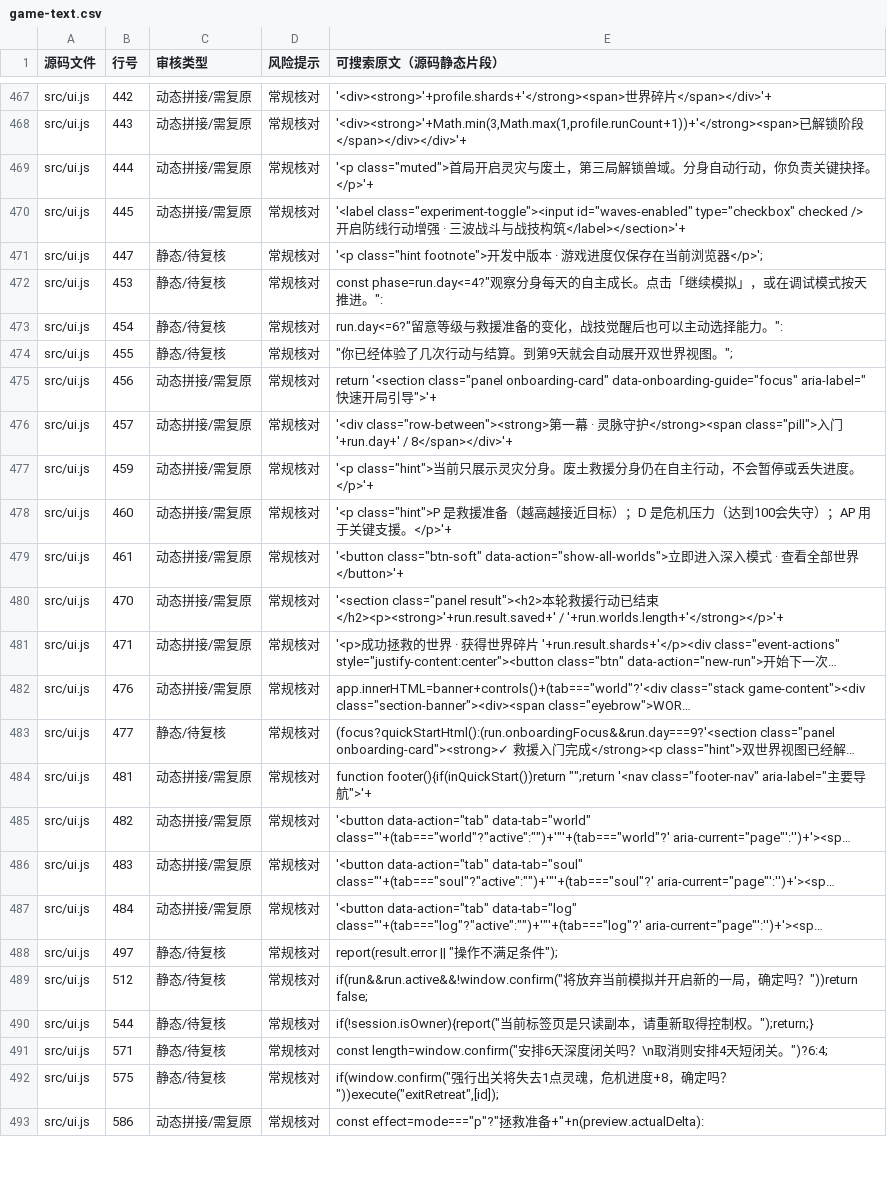
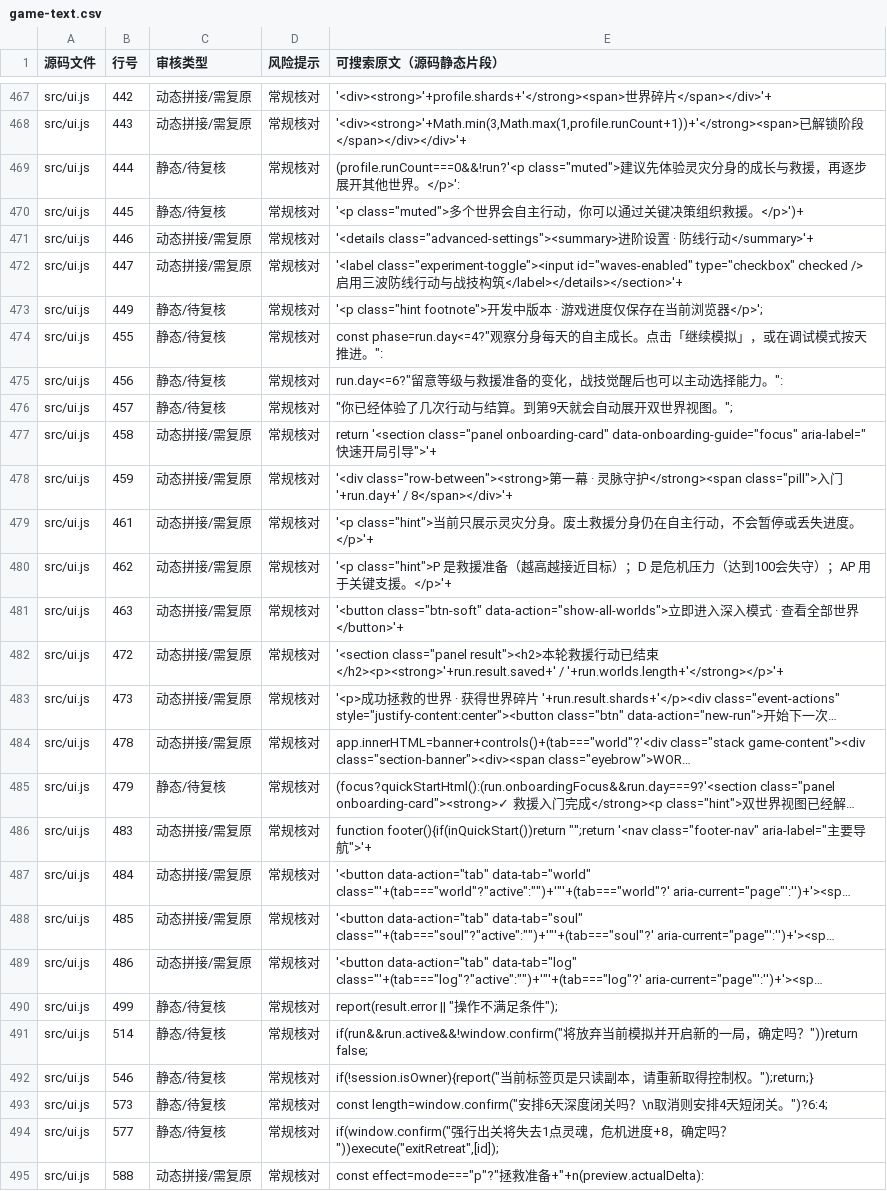
Before and after one commit to anlew07/learn, a CSV file: docs/review/game-text.csv, drawn as a sheet; only a part is shown, gaps mark what is left out; long unchanged cells end in …; addresses are those after the commit; the diff covers the shown part only; the diff names each change by its address in the sheet, - before the commit and + after, or states it on an @@ line.

Commit message:
docs: refresh first-visit and advanced-settings copy in review sheet

```diff
--- a/docs/review/game-text.csv
+++ b/docs/review/game-text.csv
-C469 (审核类型): 动态拼接/需复原
+C469 (审核类型): 静态/待复核
-E469 (可搜索原文（源码静态片段）): '<p class="muted">首局开启灵灾与废土，第三局解锁兽域。分身自动行动，你负责关键抉择。</p>'+
+E469 (可搜索原文（源码静态片段）): (profile.runCount===0&&!run?'<p class="muted">建议先体验灵灾分身的成长与救援，再逐步展开其他世界。</p>':
+row 470: src/ui.js | 445 | 静态/待复核 | 常规核对 | '<p class="muted">多个世界会自主行动，你可以通过关键决策组织救援。</p>')+
+row 471: src/ui.js | 446 | 动态拼接/需复原 | 常规核对 | '<details class="advanced-settings"><summary>进阶设置 · 防线行动</summary>'+
-B472 (行号): 445
+B472 (行号): 447
-E472 (可搜索原文（源码静态片段）): …checked /> 开启防线行动增强 · 三波战斗与战技构筑</label></section>'+
+E472 (可搜索原文（源码静态片段）): …checked /> 启用三波防线行动与战技构筑</label></details></section>'+
-B473 (行号): 447
+B473 (行号): 449
-B474 (行号): 453
+B474 (行号): 455
-B475 (行号): 454
+B475 (行号): 456
-B476 (行号): 455
+B476 (行号): 457
-B477 (行号): 456
+B477 (行号): 458
-B478 (行号): 457
+B478 (行号): 459
-B479 (行号): 459
+B479 (行号): 461
-B480 (行号): 460
+B480 (行号): 462
-B481 (行号): 461
+B481 (行号): 463
-B482 (行号): 470
+B482 (行号): 472
-B483 (行号): 471
+B483 (行号): 473
-B484 (行号): 476
+B484 (行号): 478
-B485 (行号): 477
+B485 (行号): 479
-B486 (行号): 481
+B486 (行号): 483
-B487 (行号): 482
+B487 (行号): 484
-B488 (行号): 483
+B488 (行号): 485
-B489 (行号): 484
+B489 (行号): 486
-B490 (行号): 497
+B490 (行号): 499
-B491 (行号): 512
+B491 (行号): 514
-B492 (行号): 544
+B492 (行号): 546
-B493 (行号): 571
+B493 (行号): 573
-B494 (行号): 575
+B494 (行号): 577
-B495 (行号): 586
+B495 (行号): 588
```
Also changed, not shown: 4 edited cells elsewhere in this file.
